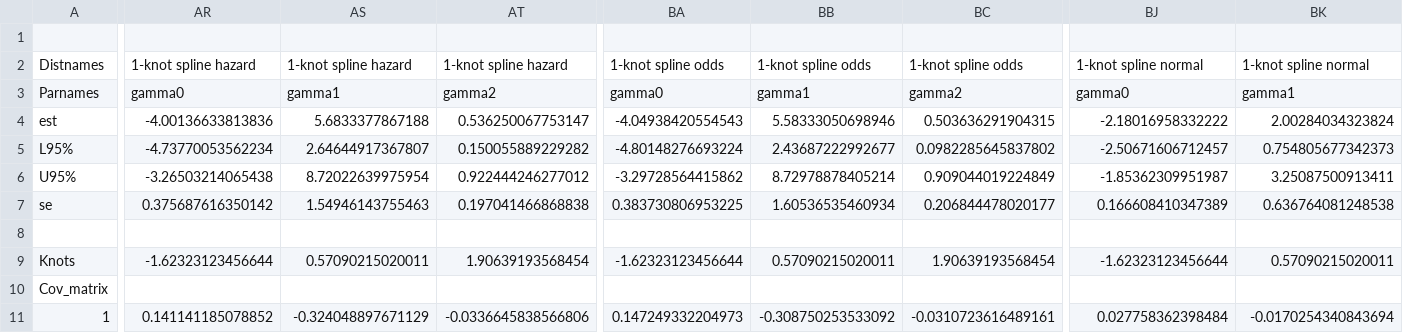
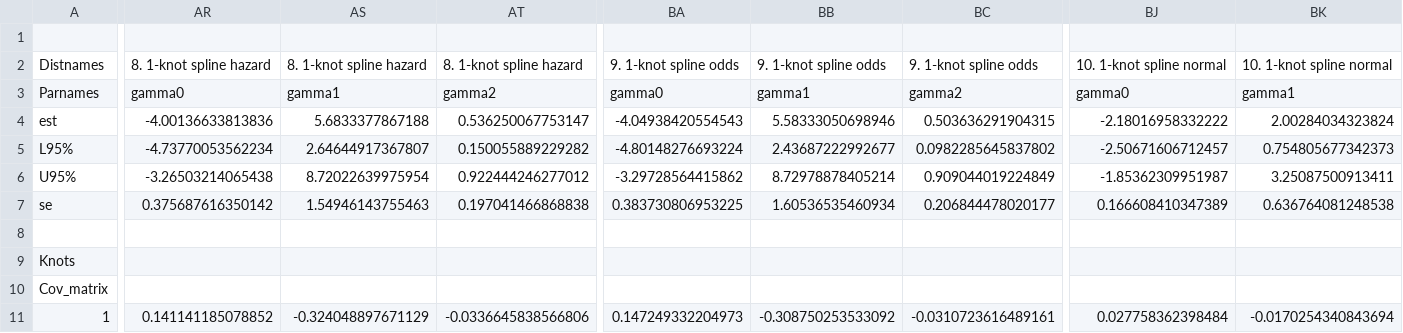
Before and after one commit to Bram-R/PERSUADE, a CSV file: PERSUADE_Time-to-event_models_parameters_comma.csv, drawn as a sheet; only a part is shown, gaps mark what is left out; removed rows and columns are numbered as before the commit, all else as after; rows hold the shown columns only; the diff covers the shown part only; the diff names each change by its address in the sheet, - before the commit and + after, or states it on an @@ line.

```diff
--- a/PERSUADE_Time-to-event_models_parameters_comma.csv
+++ b/PERSUADE_Time-to-event_models_parameters_comma.csv
-AR2: 1-knot spline hazard
+AR2: 8. 1-knot spline hazard
-AS2: 1-knot spline hazard
+AS2: 8. 1-knot spline hazard
-AT2: 1-knot spline hazard
+AT2: 8. 1-knot spline hazard
-BA2: 1-knot spline odds
+BA2: 9. 1-knot spline odds
-BB2: 1-knot spline odds
+BB2: 9. 1-knot spline odds
-BC2: 1-knot spline odds
+BC2: 9. 1-knot spline odds
-BJ2: 1-knot spline normal
+BJ2: 10. 1-knot spline normal
-BK2: 1-knot spline normal
+BK2: 10. 1-knot spline normal
-row 9: Knots | -1.62323123456644 | 0.57090215020011 | 1.90639193568454 | -1.62323123456644 | 0.57090215020011 | 1.90639193568454 | -1.62323123456644 | 0.57090215020011
+row 9: Knots
```
Also changed, not shown: 97 edited cells elsewhere in this file, 3 other files.
